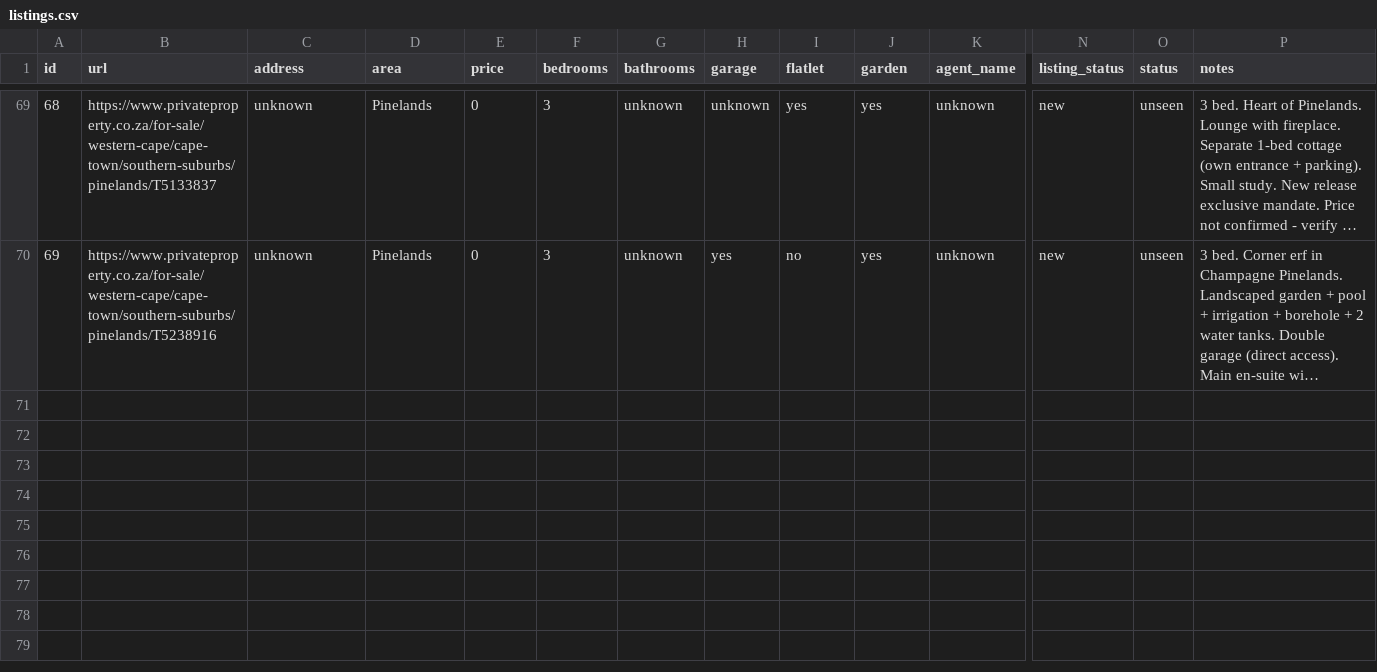
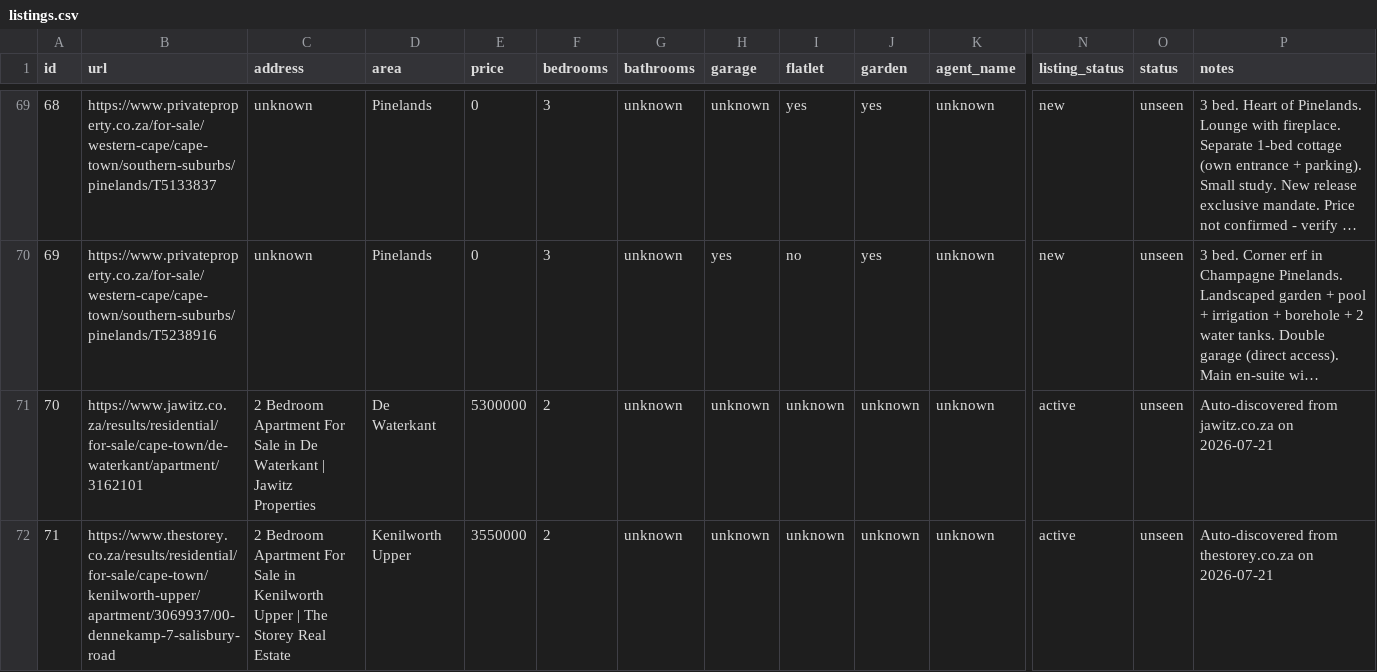
Before and after one commit to system123/house-search, a CSV file: listings.csv, drawn as a sheet; only a part is shown, gaps mark what is left out; long unchanged cells end in …; rows hold the shown columns only; the diff names each change by its address in the sheet, - before the commit and + after, or states it on an @@ line.

```diff
--- a/listings.csv
+++ b/listings.csv
+row 71: 70 | https://www.jawitz.co.za/results/residential/for-sale/cape-town/de-waterkant/apartment/3162101 | 2 Bedroom Apartment For Sale in De Waterkant | Jawitz Properties | De Waterkant | 5300000 | 2 | unknown | unknown | unknown | unknown | unknown | active | unseen | Auto-discovered from jawitz.co.za on 2026-07-21
+row 72: 71 | https://www.thestorey.co.za/results/residential/for-sale/cape-town/kenilworth-upper/apartment/3069937/00-dennekamp-7-salisbury-road | 2 Bedroom Apartment For Sale in Kenilworth Upper | The Storey Real Estate | Kenilworth Upper | 3550000 | 2 | unknown | unknown | unknown | unknown | unknown | active | unseen | Auto-discovered from thestorey.co.za on 2026-07-21
```
Also changed, not shown: 3 other files.
